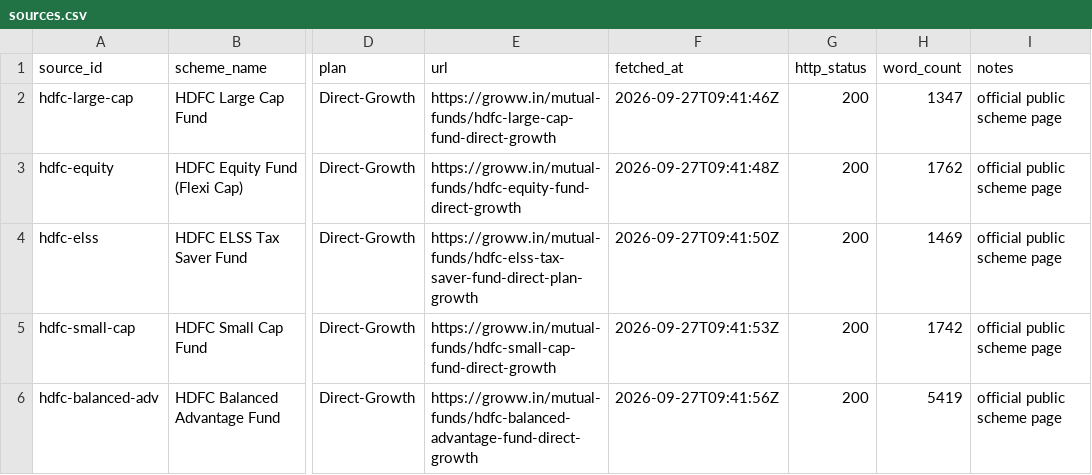
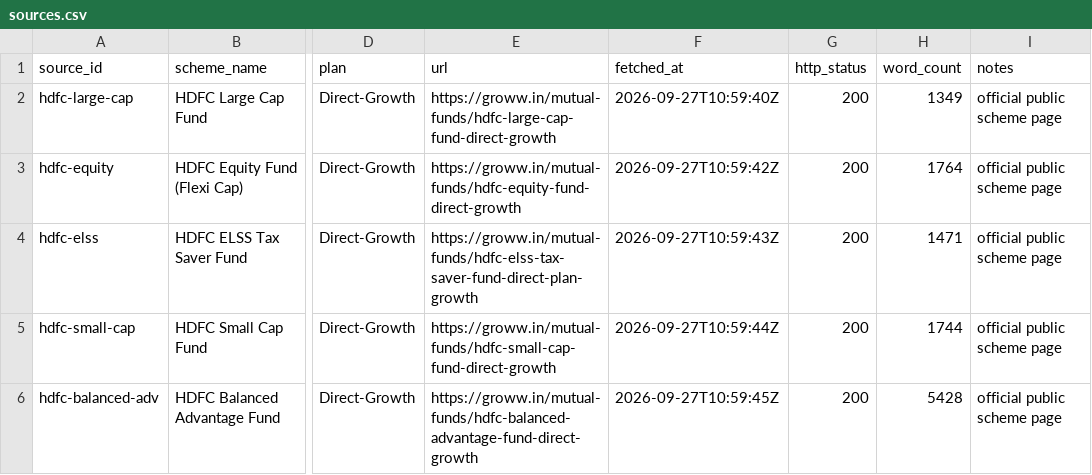
Before and after one commit to niharikagirish/nextleap27thsept, a CSV file: data/sources.csv, drawn as a sheet; only a part is shown, gaps mark what is left out; the diff names each change by its address in the sheet, - before the commit and + after, or states it on an @@ line.

Commit message:
Fix fund manager extraction: read fund_manager_details, not the stale scalar
All five corpus pages were answering "who manages this fund" with a wrong or
incomplete name. mfServerSideData.fund_manager is a single name Groww stopped
maintaining: on four pages it names someone no longer on the fund (Large Cap and
Flexi Cap both said "Prashant Jain", ELSS "Vinay Kulkarni", Balanced Advantage
"Srinivas Rao Ravuri") and on the fifth it omitted co-manager Dhruv Muchhal.

The authoritative roster is mfServerSideData.fund_manager_details. Each entry
carries funds_managed, which is required here because Dhruv Muchhal appears on
every HDFC page in the corpus and a page's list also includes people who manage
a sibling scheme rather than this one. The scalar is used only if a page drops
the list entirely, so the extractor degrades to old behaviour rather than to no
answer.

Corpus re-ingested from the live pages; the full-text diff is exactly 10 lines,
2 per document, every one of them a manager line. Nothing else in the corpus
moved.

Also:
- Relabel the freshness line to "Source fetched:". The timestamp is fetched_at,
  when we pulled the page, not when the AMC last revised the figures, which the
  page never states. Deviation from PRD.md C7, documented in the README with a
  one-line revert.
- Add q21-q23 to the gold set so fund_manager is covered at the retrieval layer
  (23 questions; the FR-05 20-question core is still asserted intact).
- Fix two defects in my own new gold entries, caught by the existing invariants:
  q22's answer_span said "Direct Growth" where the corpus says "Direct Plan
  Growth", and its expected_url was missing the -plan- segment.
- Pin --reset in the render build. Upserting into an existing HNSW index can
  leave stale links, which surfaces much later as an opaque hnswlib
  "Cannot return the results in a contigious 2D array" at query time.
- Drop enableCORS=false from .streamlit/config.toml. Streamlit treats it as
  incompatible with enableXsrfProtection and silently overrides it, so the
  setting was a comment that lied about the server's actual state.

Retrieval: hit@1 0.739, hit@3-6 1.000, scheme@1-6 1.000, MRR 0.862, 0 misses.
427 tests passing.

```diff
--- a/data/sources.csv
+++ b/data/sources.csv
-F2 (fetched_at): 2026-09-27T09:41:46Z
+F2 (fetched_at): 2026-09-27T10:59:40Z
-H2 (word_count): 1347
+H2 (word_count): 1349
-F3 (fetched_at): 2026-09-27T09:41:48Z
+F3 (fetched_at): 2026-09-27T10:59:42Z
-H3 (word_count): 1762
+H3 (word_count): 1764
-F4 (fetched_at): 2026-09-27T09:41:50Z
+F4 (fetched_at): 2026-09-27T10:59:43Z
-H4 (word_count): 1469
+H4 (word_count): 1471
-F5 (fetched_at): 2026-09-27T09:41:53Z
+F5 (fetched_at): 2026-09-27T10:59:44Z
-H5 (word_count): 1742
+H5 (word_count): 1744
-F6 (fetched_at): 2026-09-27T09:41:56Z
+F6 (fetched_at): 2026-09-27T10:59:45Z
-H6 (word_count): 5419
+H6 (word_count): 5428
```
Also changed, not shown: 13 other files.
